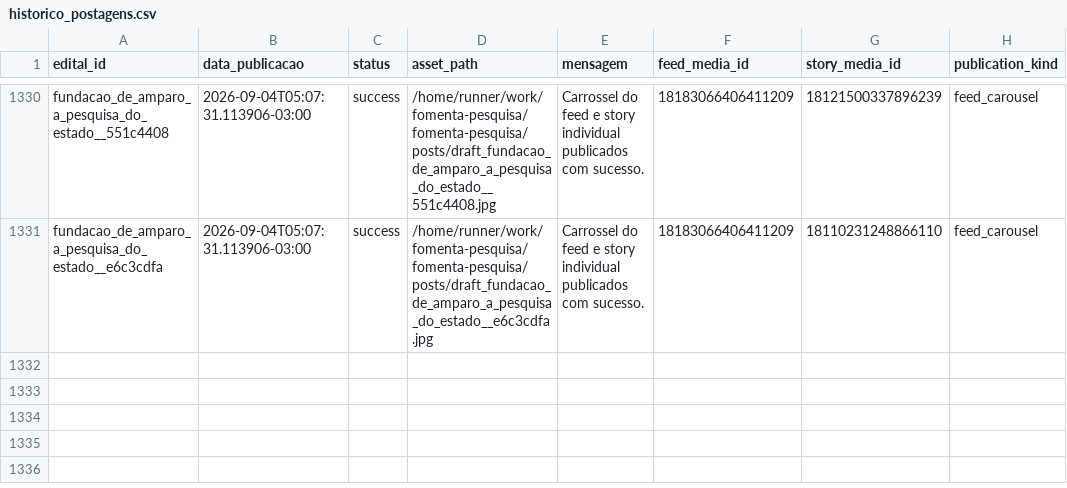
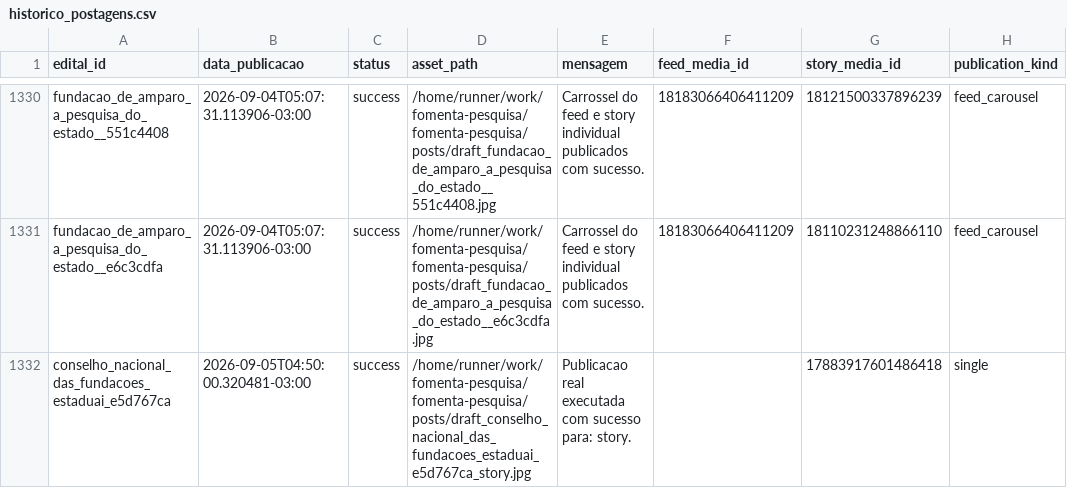
Before and after one commit to brauliorrs/fomenta-pesquisa, a CSV file: data/historico_postagens.csv, drawn as a sheet; only a part is shown, gaps mark what is left out; the diff names each change by its address in the sheet, - before the commit and + after, or states it on an @@ line.

```diff
--- a/data/historico_postagens.csv
+++ b/data/historico_postagens.csv
+row 1332: conselho_nacional_das_fundacoes_estaduai_e5d767ca | 2026-09-05T04:50:00.320481-03:00 | success | /home/runner/work/fomenta-pesquisa/fomenta-pesquisa/posts/draft_conselho_nacional_das_fundacoes_estaduai_e5d767ca_story.jpg | Publicacao real executada com sucesso para: story. |  | 17883917601486418 | single
```
Also changed, not shown: 3 other files.
